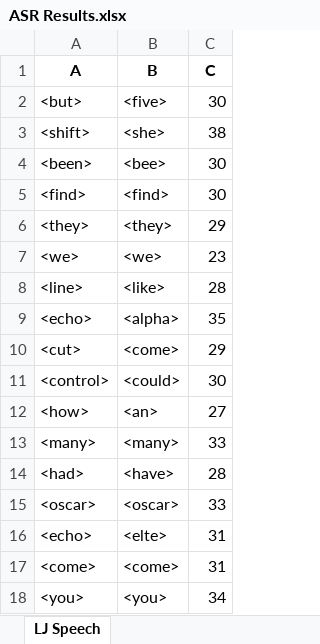
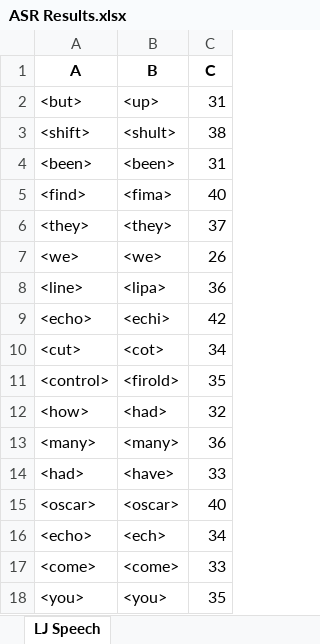
Before and after one commit to dshah1901/P4P-Transformer-ASR-for-Dysarthric-Spech, an Excel workbook: ASR Results.xlsx, sheet LJ Speech, drawn as a sheet; values as stored, in another font and other column widths than the file's, no borders; the diff names each change by its address in the sheet, - before the commit and + after, or states it on an @@ line.

```diff
--- a/ASR Results.xlsx (sheet LJ Speech)
+++ b/ASR Results.xlsx (sheet LJ Speech)
-B2 (B): <five>
+B2 (B): <up>
-C2 (C): 30
+C2 (C): 31
-B3 (B): <she>
+B3 (B): <shult>
-B4 (B): <bee>
+B4 (B): <been>
-C4 (C): 30
+C4 (C): 31
-B5 (B): <find>
+B5 (B): <fima>
-C5 (C): 30
+C5 (C): 40
-C6 (C): 29
+C6 (C): 37
-C7 (C): 23
+C7 (C): 26
-B8 (B): <like>
+B8 (B): <lipa>
-C8 (C): 28
+C8 (C): 36
-B9 (B): <alpha>
+B9 (B): <echi>
-C9 (C): 35
+C9 (C): 42
-B10 (B): <come>
+B10 (B): <cot>
-C10 (C): 29
+C10 (C): 34
-B11 (B): <could>
+B11 (B): <firold>
-C11 (C): 30
+C11 (C): 35
-B12 (B): <an>
+B12 (B): <had>
-C12 (C): 27
+C12 (C): 32
-C13 (C): 33
+C13 (C): 36
-C14 (C): 28
+C14 (C): 33
-C15 (C): 33
+C15 (C): 40
-B16 (B): <elte>
+B16 (B): <ech>
-C16 (C): 31
+C16 (C): 34
-C17 (C): 31
+C17 (C): 33
-C18 (C): 34
+C18 (C): 35
```
Also changed, not shown: Dysarthric Speakers.xlsx, Epoch Accuracy.xlsx, 3 other files.
